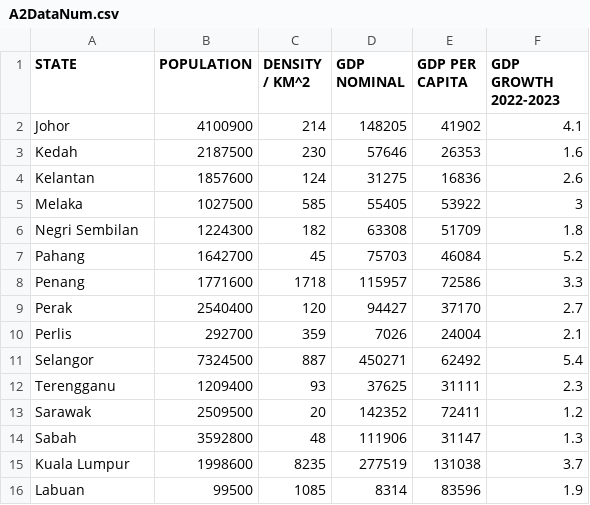
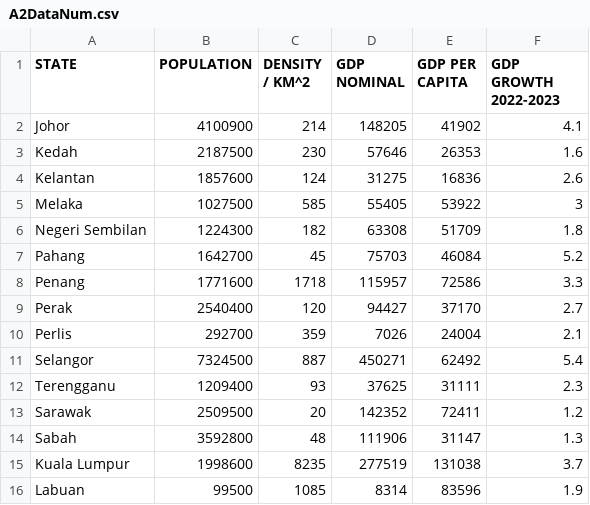
Before and after one commit to WillsonLouisse/Assignment-2, a CSV file: A2DataNum.csv, drawn as a sheet.

Commit message:
Update A2DataNum.csv

```diff
--- a/A2DataNum.csv
+++ b/A2DataNum.csv
@@ -5,3 +5,3 @@ Kelantan,1857600,124,31275,16836,2.6
 Melaka,1027500,585,55405,53922,3
-Negri Sembilan,1224300,182,63308,51709,1.8
+Negeri Sembilan,1224300,182,63308,51709,1.8
 Pahang,1642700,45,75703,46084,5.2
```
